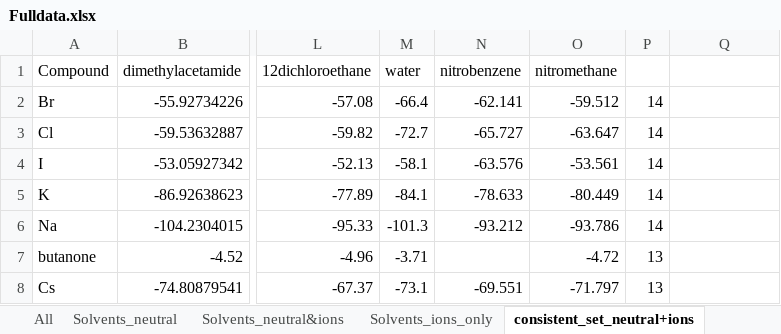
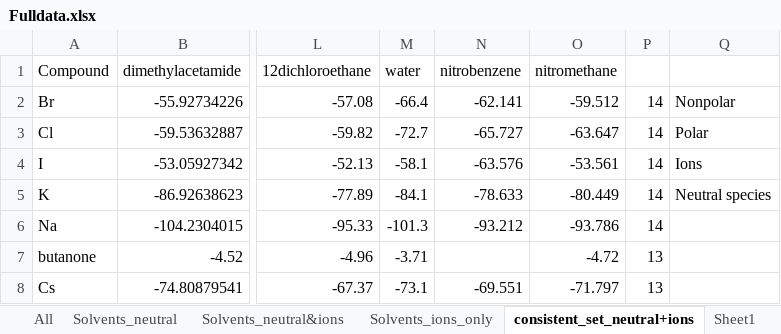
Before and after one commit to jbardhan/testasymmetry, an Excel workbook: mobley/mnsol/Fulldata.xlsx, sheet consistent_set_neutral+ions, drawn as a sheet; only a part is shown, gaps mark what is left out; values as stored, in another font and other column widths than the file's, no cell formats; the diff names each change by its address in the sheet, - before the commit and + after, or states it on an @@ line.

```diff
--- a/mobley/mnsol/Fulldata.xlsx (sheet consistent_set_neutral+ions)
+++ b/mobley/mnsol/Fulldata.xlsx (sheet consistent_set_neutral+ions)
+sheet tab: Sheet1
-Q2: (empty)
+Q2: Nonpolar
-Q3: (empty)
+Q3: Polar
-Q4: (empty)
+Q4: Ions
-Q5: (empty)
+Q5: Neutral species
```
Also changed, not shown: sheet All, cell formats, formulas that keep their value, charts or pictures, 1 other file.
